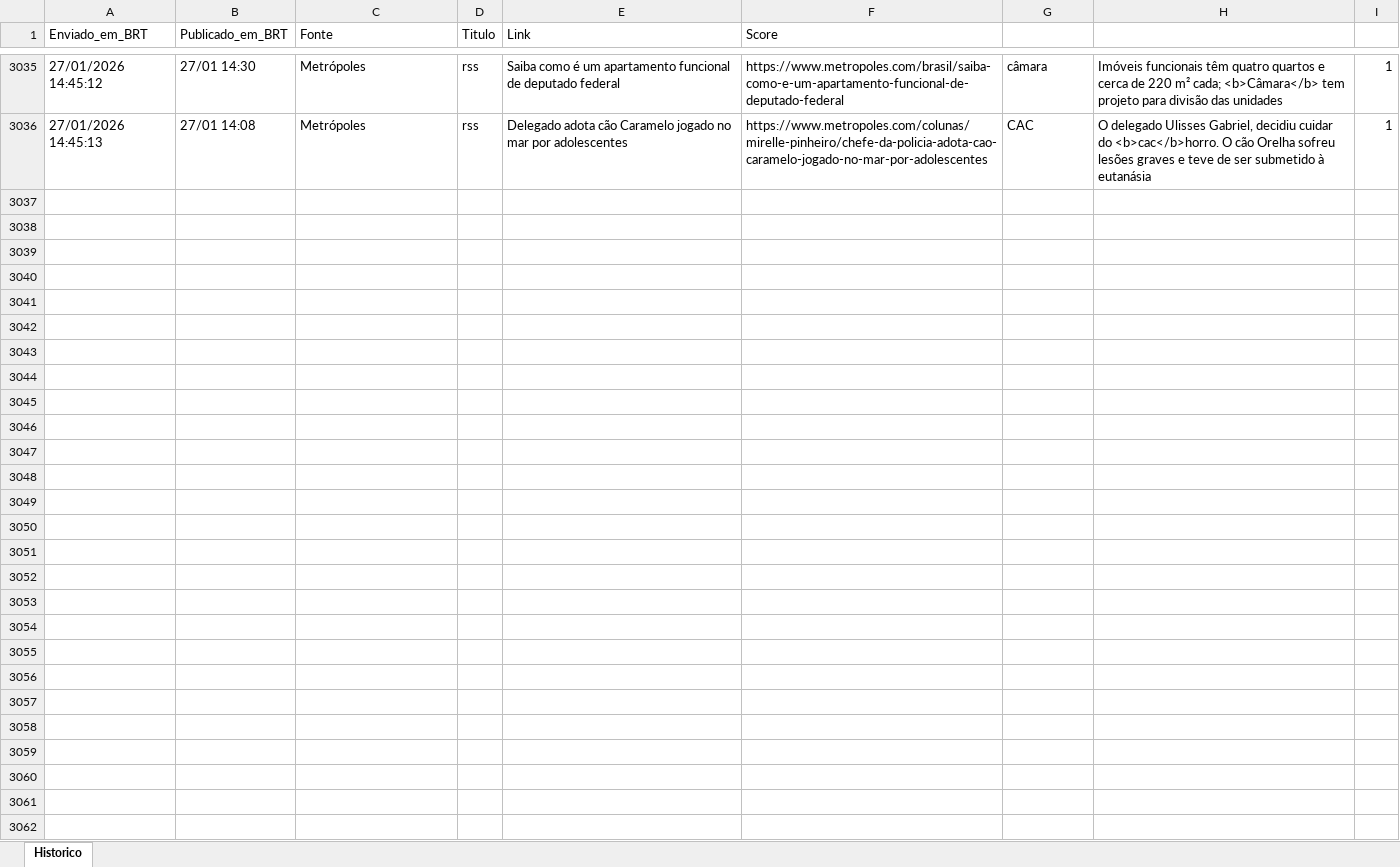
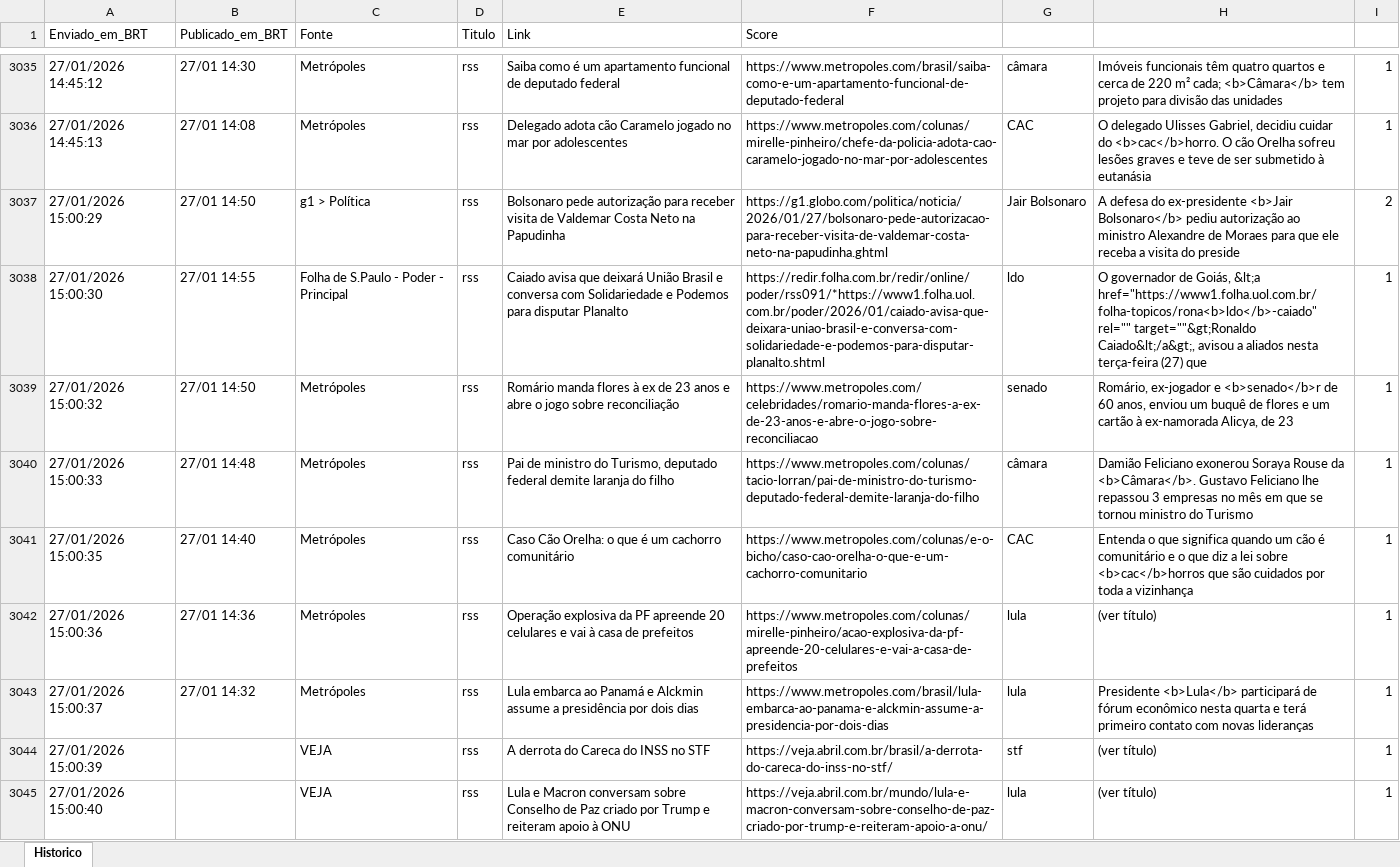
Before and after one commit to LucasPin45/ZanattaNews, an Excel workbook: historico_news.xlsx, sheet Historico, drawn as a sheet; only a part is shown, gaps mark what is left out; values as stored, in another font and other column widths than the file's, no borders; the diff names each change by its address in the sheet, - before the commit and + after, or states it on an @@ line.

```diff
--- a/historico_news.xlsx (sheet Historico)
+++ b/historico_news.xlsx (sheet Historico)
+row 3037: 27/01/2026 15:00:29 | 27/01 14:50 | g1 > Política | rss | Bolsonaro pede autorização para receber visita de Valdemar Costa Neto na Papudinha | https://g1.globo.com/politica/noticia/2026/01/27/bolsonaro-pede-autorizacao-para-receber-visita-de-valdemar-costa-neto-na-papudinha.ghtml | Jair Bolsonaro | A defesa do ex-presidente <b>Jair Bolsonaro</b> pediu autorização ao ministro Alexandre de Moraes para que ele receba a visita do preside | 2
+row 3038: 27/01/2026 15:00:30 | 27/01 14:55 | Folha de S.Paulo - Poder - Principal | rss | Caiado avisa que deixará União Brasil e conversa com Solidariedade e Podemos para disputar Planalto | https://redir.folha.com.br/redir/online/poder/rss091/*https://www1.folha.uol.com.br/poder/2026/01/caiado-avisa-que-deixara-uniao-brasil-e-conversa-com-solidariedade-e-podemos-para-disputar-planalto.shtml | ldo | O governador de Goiás, &lt;a href="https://www1.folha.uol.com.br/folha-topicos/rona<b>ldo</b>-caiado" rel="" target=""&gt;Ronaldo Caiado&lt;/a&gt;, avisou a aliados nesta terça-feira (27) que | 1
+row 3039: 27/01/2026 15:00:32 | 27/01 14:50 | Metrópoles | rss | Romário manda flores à ex de 23 anos e abre o jogo sobre reconciliação | https://www.metropoles.com/celebridades/romario-manda-flores-a-ex-de-23-anos-e-abre-o-jogo-sobre-reconciliacao | senado | Romário, ex-jogador e <b>senado</b>r de 60 anos, enviou um buquê de flores e um cartão à ex-namorada Alicya, de 23 | 1
+row 3040: 27/01/2026 15:00:33 | 27/01 14:48 | Metrópoles | rss | Pai de ministro do Turismo, deputado federal demite laranja do filho | https://www.metropoles.com/colunas/tacio-lorran/pai-de-ministro-do-turismo-deputado-federal-demite-laranja-do-filho | câmara | Damião Feliciano exonerou Soraya Rouse da <b>Câmara</b>. Gustavo Feliciano lhe repassou 3 empresas no mês em que se tornou ministro do Turismo | 1
+row 3041: 27/01/2026 15:00:35 | 27/01 14:40 | Metrópoles | rss | Caso Cão Orelha: o que é um cachorro comunitário | https://www.metropoles.com/colunas/e-o-bicho/caso-cao-orelha-o-que-e-um-cachorro-comunitario | CAC | Entenda o que significa quando um cão é comunitário e o que diz a lei sobre <b>cac</b>horros que são cuidados por toda a vizinhança | 1
+row 3042: 27/01/2026 15:00:36 | 27/01 14:36 | Metrópoles | rss | Operação explosiva da PF apreende 20 celulares e vai à casa de prefeitos | https://www.metropoles.com/colunas/mirelle-pinheiro/acao-explosiva-da-pf-apreende-20-celulares-e-vai-a-casa-de-prefeitos | lula | (ver título) | 1
+row 3043: 27/01/2026 15:00:37 | 27/01 14:32 | Metrópoles | rss | Lula embarca ao Panamá e Alckmin assume a presidência por dois dias | https://www.metropoles.com/brasil/lula-embarca-ao-panama-e-alckmin-assume-a-presidencia-por-dois-dias | lula | Presidente <b>Lula</b> participará de fórum econômico nesta quarta e terá primeiro contato com novas lideranças | 1
+row 3044: 27/01/2026 15:00:39 |  | VEJA | rss | A derrota do Careca do INSS no STF | https://veja.abril.com.br/brasil/a-derrota-do-careca-do-inss-no-stf/ | stf | (ver título) | 1
+row 3045: 27/01/2026 15:00:40 |  | VEJA | rss | Lula e Macron conversam sobre Conselho de Paz criado por Trump e reiteram apoio à ONU | https://veja.abril.com.br/mundo/lula-e-macron-conversam-sobre-conselho-de-paz-criado-por-trump-e-reiteram-apoio-a-onu/ | lula | (ver título) | 1
```
Also changed, not shown: 1 other file.
